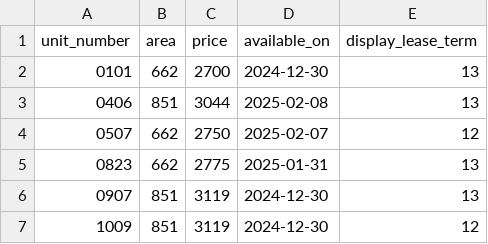
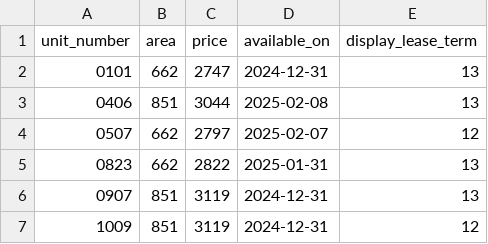
Before and after one commit to hellomikelo/apt-price-tracker, a CSV file: old_prices_peartree.csv, drawn as a sheet.

```diff
--- a/old_prices_peartree.csv
+++ b/old_prices_peartree.csv
@@ -1,7 +1,7 @@
 unit_number,area,price,available_on,display_lease_term
-0101,662,2700,2024-12-30,13
+0101,662,2747,2024-12-31,13
 0406,851,3044,2025-02-08,13
-0507,662,2750,2025-02-07,12
-0823,662,2775,2025-01-31,13
-0907,851,3119,2024-12-30,13
-1009,851,3119,2024-12-30,12
+0507,662,2797,2025-02-07,12
+0823,662,2822,2025-01-31,13
+0907,851,3119,2024-12-31,13
+1009,851,3119,2024-12-31,12
```
